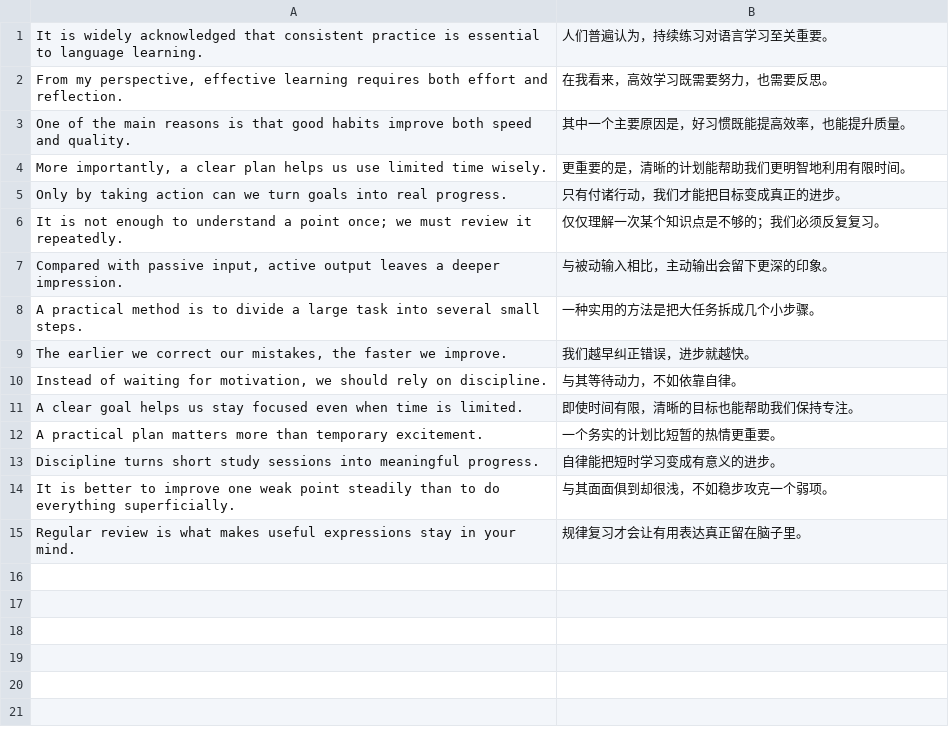
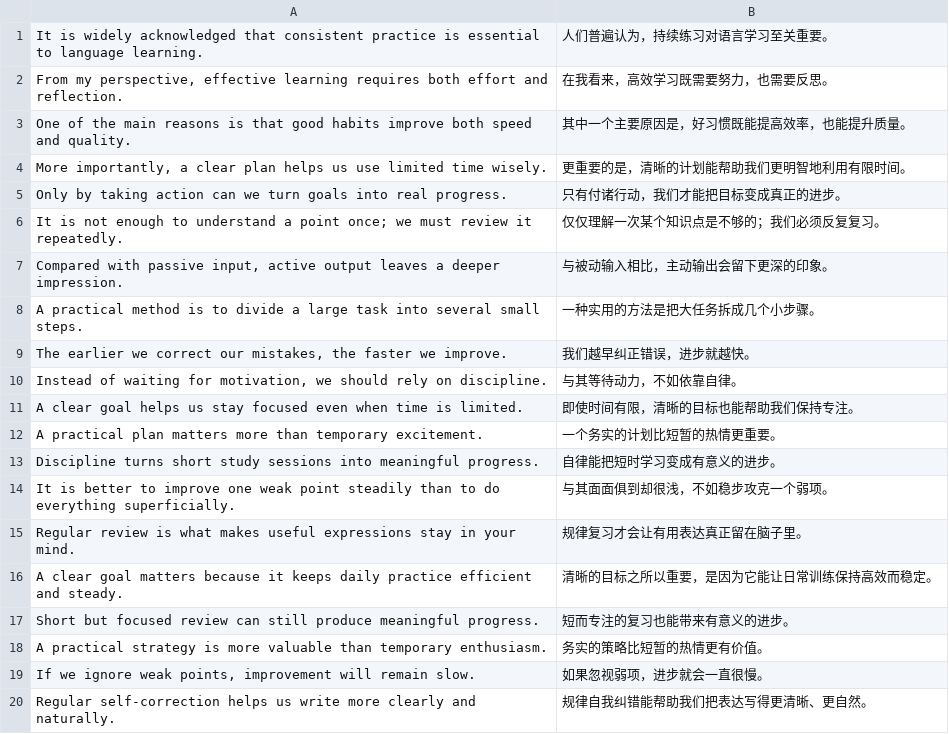
Before and after one commit to Huangcoolbo/cet6-study, a TSV file: data/input/writing-lines.tsv, drawn as a sheet; the diff names each change by its address in the sheet, - before the commit and + after, or states it on an @@ line.

```diff
--- a/data/input/writing-lines.tsv
+++ b/data/input/writing-lines.tsv
+row 16: A clear goal matters because it keeps daily practice efficient and steady. | 清晰的目标之所以重要，是因为它能让日常训练保持高效而稳定。
+row 17: Short but focused review can still produce meaningful progress. | 短而专注的复习也能带来有意义的进步。
+row 18: A practical strategy is more valuable than temporary enthusiasm. | 务实的策略比短暂的热情更有价值。
+row 19: If we ignore weak points, improvement will remain slow. | 如果忽视弱项，进步就会一直很慢。
+row 20: Regular self-correction helps us write more clearly and naturally. | 规律自我纠错能帮助我们把表达写得更清晰、更自然。
```
Also changed, not shown: data/input/expressions.tsv, data/input/translation-lines.tsv, 6 other files.
